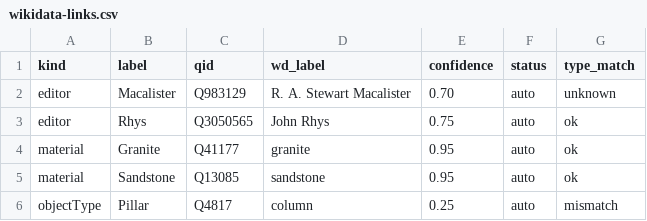
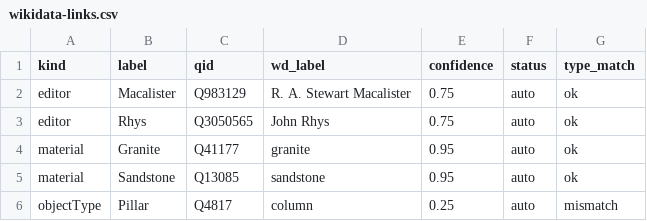
Before and after one commit to LinkedOpenOgham/tei--epidoc-crosswalk, a CSV file: reconciliation/wikidata-links.csv, drawn as a sheet.

```diff
--- a/reconciliation/wikidata-links.csv
+++ b/reconciliation/wikidata-links.csv
@@ -1,3 +1,3 @@
 kind,label,qid,wd_label,confidence,status,type_match
-editor,Macalister,Q983129,R. A. Stewart Macalister,0.70,auto,unknown
+editor,Macalister,Q983129,R. A. Stewart Macalister,0.75,auto,ok
 editor,Rhys,Q3050565,John Rhys,0.75,auto,ok
```
Also changed, not shown: 17 other files.
